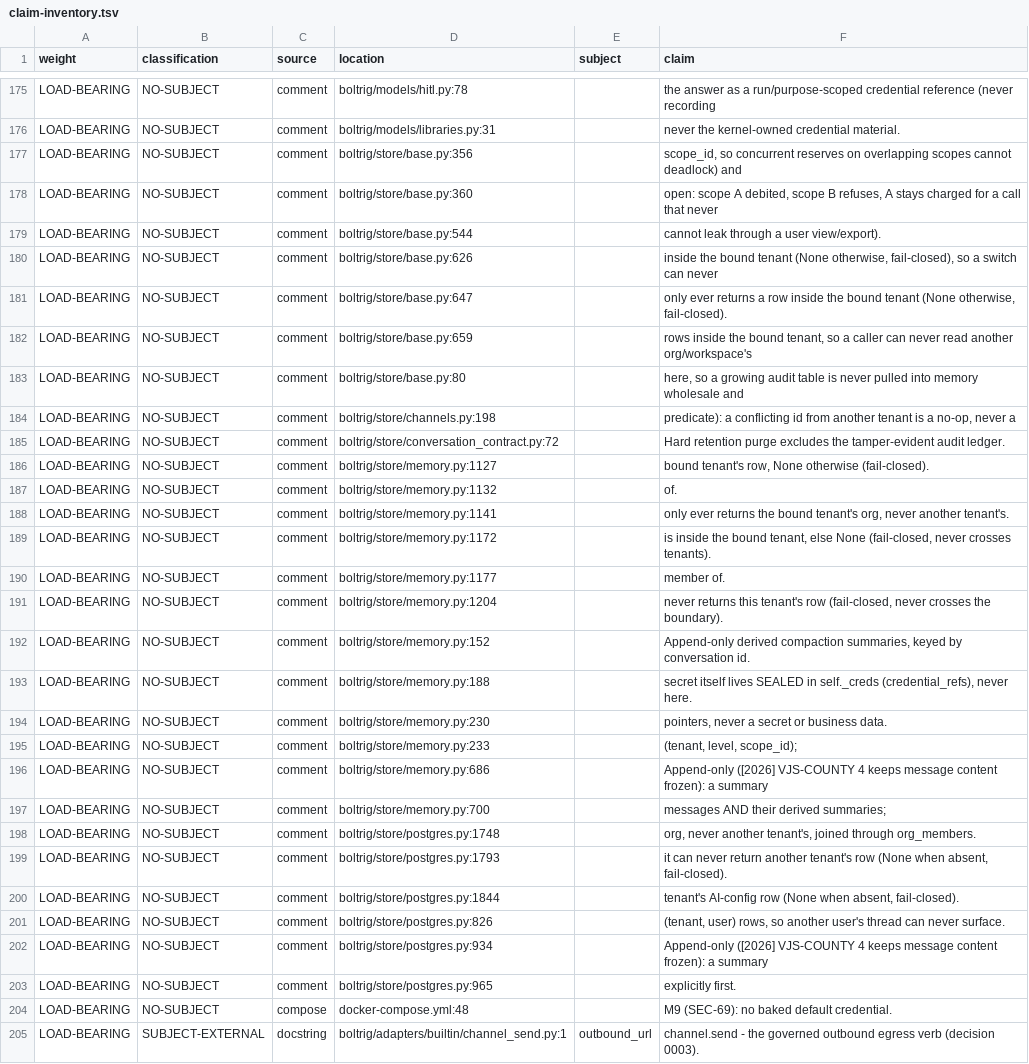
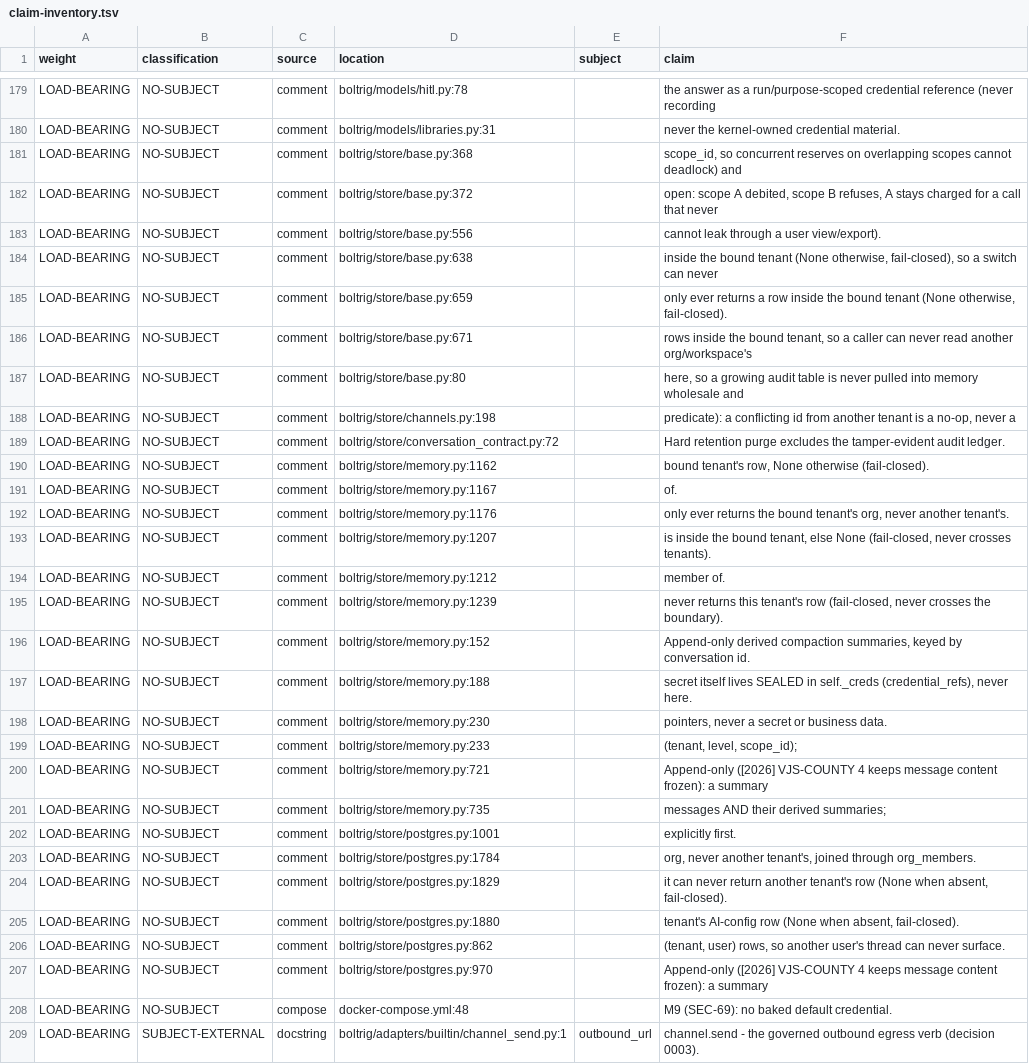
Before and after one commit to wlilley93/boltrig, a TSV file: docs/claim-inventory.tsv, drawn as a sheet; only a part is shown, gaps mark what is left out; the diff covers the shown part only.

```diff
--- a/docs/claim-inventory.tsv
+++ b/docs/claim-inventory.tsv
@@ -176,8 +180,8 @@ LOAD-BEARING	NO-SUBJECT	comment	boltrig/models/hitl.py:78		the answer as a run/p
 LOAD-BEARING	NO-SUBJECT	comment	boltrig/models/libraries.py:31		never the kernel-owned credential material.
-LOAD-BEARING	NO-SUBJECT	comment	boltrig/store/base.py:356		scope_id, so concurrent reserves on overlapping scopes cannot deadlock) and
-LOAD-BEARING	NO-SUBJECT	comment	boltrig/store/base.py:360		open: scope A debited, scope B refuses, A stays charged for a call that never
-LOAD-BEARING	NO-SUBJECT	comment	boltrig/store/base.py:544		cannot leak through a user view/export).
-LOAD-BEARING	NO-SUBJECT	comment	boltrig/store/base.py:626		inside the bound tenant (None otherwise, fail-closed), so a switch can never
-LOAD-BEARING	NO-SUBJECT	comment	boltrig/store/base.py:647		only ever returns a row inside the bound tenant (None otherwise, fail-closed).
-LOAD-BEARING	NO-SUBJECT	comment	boltrig/store/base.py:659		rows inside the bound tenant, so a caller can never read another org/workspace's
+LOAD-BEARING	NO-SUBJECT	comment	boltrig/store/base.py:368		scope_id, so concurrent reserves on overlapping scopes cannot deadlock) and
+LOAD-BEARING	NO-SUBJECT	comment	boltrig/store/base.py:372		open: scope A debited, scope B refuses, A stays charged for a call that never
+LOAD-BEARING	NO-SUBJECT	comment	boltrig/store/base.py:556		cannot leak through a user view/export).
+LOAD-BEARING	NO-SUBJECT	comment	boltrig/store/base.py:638		inside the bound tenant (None otherwise, fail-closed), so a switch can never
+LOAD-BEARING	NO-SUBJECT	comment	boltrig/store/base.py:659		only ever returns a row inside the bound tenant (None otherwise, fail-closed).
+LOAD-BEARING	NO-SUBJECT	comment	boltrig/store/base.py:671		rows inside the bound tenant, so a caller can never read another org/workspace's
 LOAD-BEARING	NO-SUBJECT	comment	boltrig/store/base.py:80		here, so a growing audit table is never pulled into memory wholesale and
@@ -185,8 +189,8 @@ LOAD-BEARING	NO-SUBJECT	comment	boltrig/store/channels.py:198		predicate): a con
 LOAD-BEARING	NO-SUBJECT	comment	boltrig/store/conversation_contract.py:72		Hard retention purge excludes the tamper-evident audit ledger.
-LOAD-BEARING	NO-SUBJECT	comment	boltrig/store/memory.py:1127		bound tenant's row, None otherwise (fail-closed).
-LOAD-BEARING	NO-SUBJECT	comment	boltrig/store/memory.py:1132		of.
-LOAD-BEARING	NO-SUBJECT	comment	boltrig/store/memory.py:1141		only ever returns the bound tenant's org, never another tenant's.
-LOAD-BEARING	NO-SUBJECT	comment	boltrig/store/memory.py:1172		is inside the bound tenant, else None (fail-closed, never crosses tenants).
-LOAD-BEARING	NO-SUBJECT	comment	boltrig/store/memory.py:1177		member of.
-LOAD-BEARING	NO-SUBJECT	comment	boltrig/store/memory.py:1204		never returns this tenant's row (fail-closed, never crosses the boundary).
+LOAD-BEARING	NO-SUBJECT	comment	boltrig/store/memory.py:1162		bound tenant's row, None otherwise (fail-closed).
+LOAD-BEARING	NO-SUBJECT	comment	boltrig/store/memory.py:1167		of.
+LOAD-BEARING	NO-SUBJECT	comment	boltrig/store/memory.py:1176		only ever returns the bound tenant's org, never another tenant's.
+LOAD-BEARING	NO-SUBJECT	comment	boltrig/store/memory.py:1207		is inside the bound tenant, else None (fail-closed, never crosses tenants).
+LOAD-BEARING	NO-SUBJECT	comment	boltrig/store/memory.py:1212		member of.
+LOAD-BEARING	NO-SUBJECT	comment	boltrig/store/memory.py:1239		never returns this tenant's row (fail-closed, never crosses the boundary).
 LOAD-BEARING	NO-SUBJECT	comment	boltrig/store/memory.py:152		Append-only derived compaction summaries, keyed by conversation id.
@@ -195,10 +199,10 @@ LOAD-BEARING	NO-SUBJECT	comment	boltrig/store/memory.py:230		pointers, never a s
 LOAD-BEARING	NO-SUBJECT	comment	boltrig/store/memory.py:233		(tenant, level, scope_id);
-LOAD-BEARING	NO-SUBJECT	comment	boltrig/store/memory.py:686		Append-only ([2026] VJS-COUNTY 4 keeps message content frozen): a summary
-LOAD-BEARING	NO-SUBJECT	comment	boltrig/store/memory.py:700		messages AND their derived summaries;
-LOAD-BEARING	NO-SUBJECT	comment	boltrig/store/postgres.py:1748		org, never another tenant's, joined through org_members.
-LOAD-BEARING	NO-SUBJECT	comment	boltrig/store/postgres.py:1793		it can never return another tenant's row (None when absent, fail-closed).
-LOAD-BEARING	NO-SUBJECT	comment	boltrig/store/postgres.py:1844		tenant's AI-config row (None when absent, fail-closed).
-LOAD-BEARING	NO-SUBJECT	comment	boltrig/store/postgres.py:826		(tenant, user) rows, so another user's thread can never surface.
-LOAD-BEARING	NO-SUBJECT	comment	boltrig/store/postgres.py:934		Append-only ([2026] VJS-COUNTY 4 keeps message content frozen): a summary
-LOAD-BEARING	NO-SUBJECT	comment	boltrig/store/postgres.py:965		explicitly first.
+LOAD-BEARING	NO-SUBJECT	comment	boltrig/store/memory.py:721		Append-only ([2026] VJS-COUNTY 4 keeps message content frozen): a summary
+LOAD-BEARING	NO-SUBJECT	comment	boltrig/store/memory.py:735		messages AND their derived summaries;
+LOAD-BEARING	NO-SUBJECT	comment	boltrig/store/postgres.py:1001		explicitly first.
+LOAD-BEARING	NO-SUBJECT	comment	boltrig/store/postgres.py:1784		org, never another tenant's, joined through org_members.
+LOAD-BEARING	NO-SUBJECT	comment	boltrig/store/postgres.py:1829		it can never return another tenant's row (None when absent, fail-closed).
+LOAD-BEARING	NO-SUBJECT	comment	boltrig/store/postgres.py:1880		tenant's AI-config row (None when absent, fail-closed).
+LOAD-BEARING	NO-SUBJECT	comment	boltrig/store/postgres.py:862		(tenant, user) rows, so another user's thread can never surface.
+LOAD-BEARING	NO-SUBJECT	comment	boltrig/store/postgres.py:970		Append-only ([2026] VJS-COUNTY 4 keeps message content frozen): a summary
 LOAD-BEARING	NO-SUBJECT	compose	docker-compose.yml:48		M9 (SEC-69): no baked default credential.
```
Also changed, not shown: 9 added rows, 3 removed rows and 57 edited cells elsewhere in this file, 9 other files.
